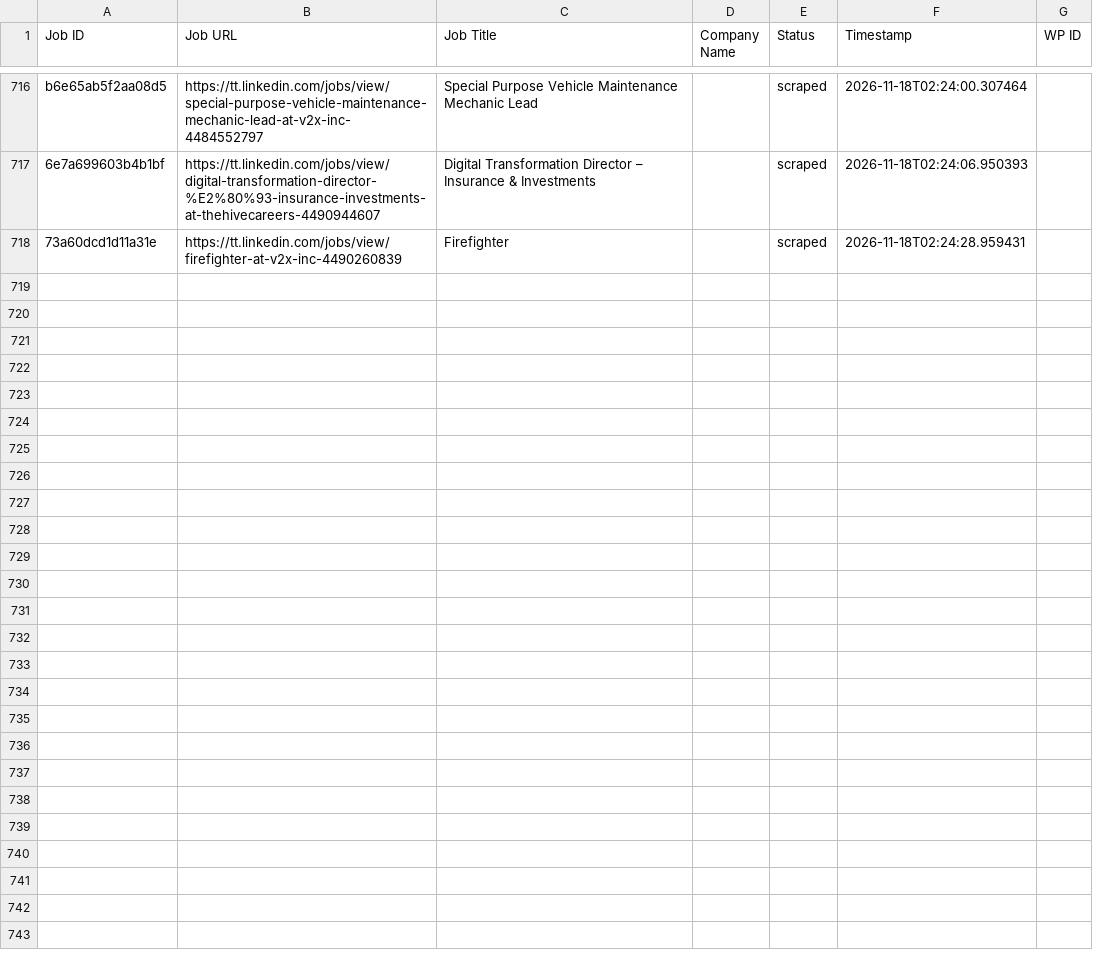
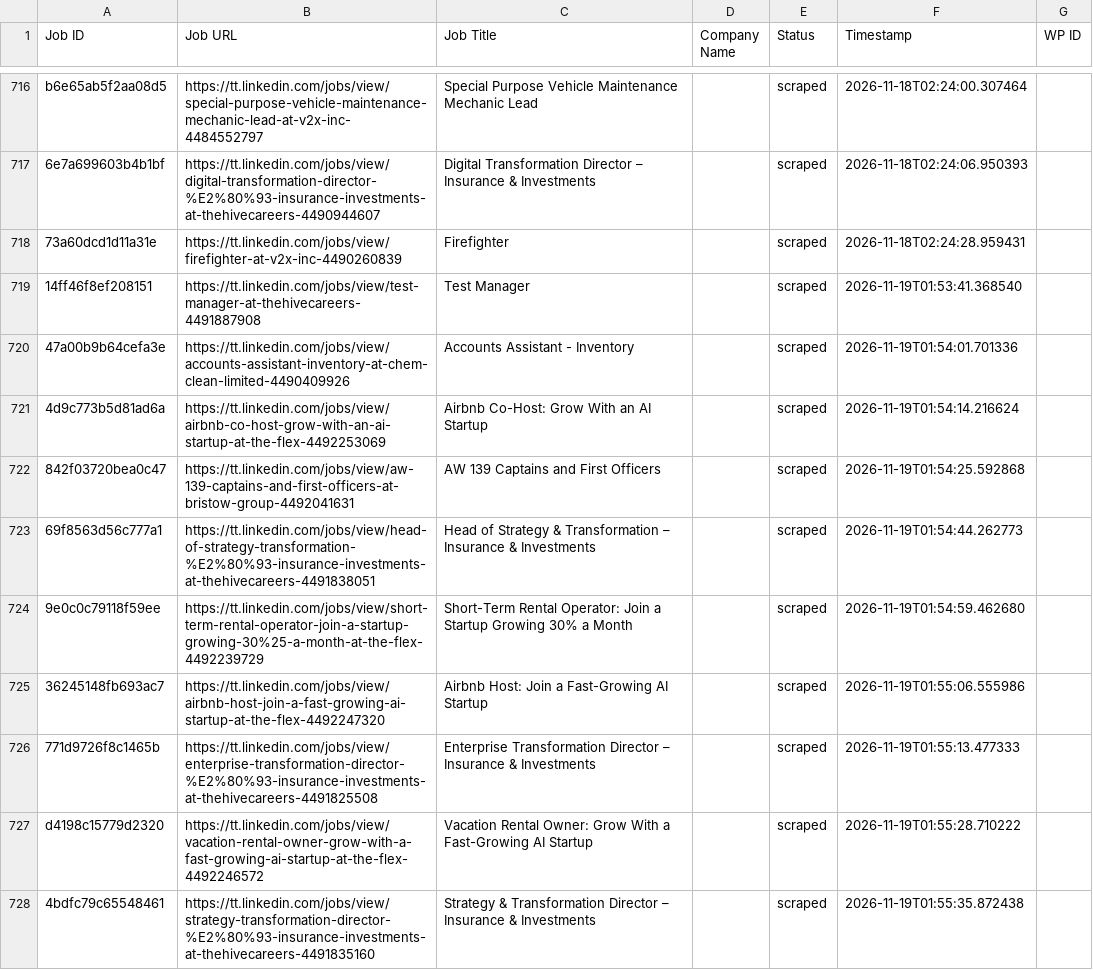
Before and after one commit to mimusdesign/tt, a CSV file: processed_jobs.csv, drawn as a sheet; only a part is shown, gaps mark what is left out.

```diff
--- a/processed_jobs.csv
+++ b/processed_jobs.csv
@@ -719 +719,11 @@ b6e65ab5f2aa08d5,https://tt.linkedin.com/jobs/view/special-purpose-vehicle-maint
 73a60dcd1d11a31e,https://tt.linkedin.com/jobs/view/firefighter-at-v2x-inc-4490260839,Firefighter,,scraped,2026-11-18T02:24:28.959431,
+14ff46f8ef208151,https://tt.linkedin.com/jobs/view/test-manager-at-thehivecareers-4491887908,Test Manager,,scraped,2026-11-19T01:53:41.368540,
+47a00b9b64cefa3e,https://tt.linkedin.com/jobs/view/accounts-assistant-inventory-at-chem-clean-limited-4490409926,Accounts Assistant - Inventory,,scraped,2026-11-19T01:54:01.701336,
+4d9c773b5d81ad6a,https://tt.linkedin.com/jobs/view/airbnb-co-host-grow-with-an-ai-startup-at-the-flex-4492253069,Airbnb Co-Host: Grow With an AI Startup,,scraped,2026-11-19T01:54:14.216624,
+842f03720bea0c47,https://tt.linkedin.com/jobs/view/aw-139-captains-and-first-officers-at-bristow-group-4492041631,AW 139 Captains and First Officers,,scraped,2026-11-19T01:54:25.592868,
+69f8563d56c777a1,https://tt.linkedin.com/jobs/view/head-of-strategy-transformation-%E2%80%93-insurance-investments-at-thehivecareers-4491838051,Head of Strategy & Transformation – Insurance & Investments,,scraped,2026-11-19T01:54:44.262773,
+9e0c0c79118f59ee,https://tt.linkedin.com/jobs/view/short-term-rental-operator-join-a-startup-growing-30%25-a-month-at-the-flex-4492239729,Short-Term Rental Operator: Join a Startup Growing 30% a Month,,scraped,2026-11-19T01:54:59.462680,
+36245148fb693ac7,https://tt.linkedin.com/jobs/view/airbnb-host-join-a-fast-growing-ai-startup-at-the-flex-4492247320,Airbnb Host: Join a Fast-Growing AI Startup,,scraped,2026-11-19T01:55:06.555986,
+771d9726f8c1465b,https://tt.linkedin.com/jobs/view/enterprise-transformation-director-%E2%80%93-insurance-investments-at-thehivecareers-4491825508,Enterprise Transformation Director – Insurance & Investments,,scraped,2026-11-19T01:55:13.477333,
+d4198c15779d2320,https://tt.linkedin.com/jobs/view/vacation-rental-owner-grow-with-a-fast-growing-ai-startup-at-the-flex-4492246572,Vacation Rental Owner: Grow With a Fast-Growing AI Startup,,scraped,2026-11-19T01:55:28.710222,
+4bdfc79c65548461,https://tt.linkedin.com/jobs/view/strategy-transformation-director-%E2%80%93-insurance-investments-at-thehivecareers-4491835160,Strategy & Transformation Director – Insurance & Investments,,scraped,2026-11-19T01:55:35.872438,
```
